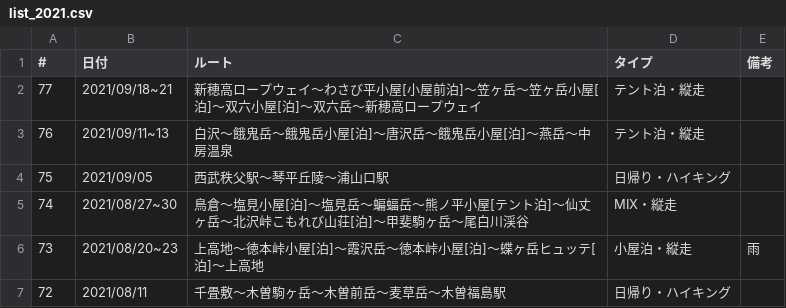
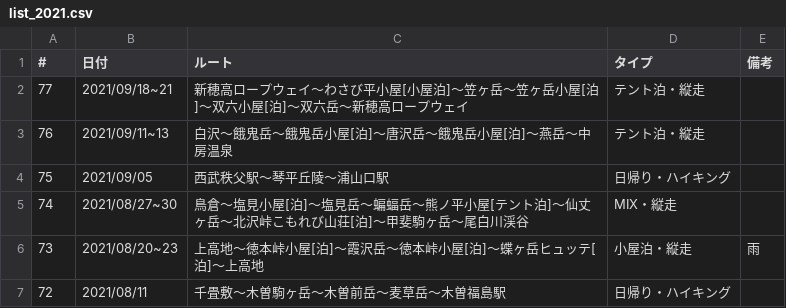
Before and after one commit to onlyzs89/onlyzs89.github.io, a CSV file: mountains/assets/data/list_2021.csv, drawn as a sheet; only a part is shown.

Commit message:
Update list_2021.csv

```diff
--- a/mountains/assets/data/list_2021.csv
+++ b/mountains/assets/data/list_2021.csv
@@ -1,3 +1,3 @@
 #,日付,ルート,タイプ,備考
-77,2021/09/18~21,新穂高ロープウェイ〜わさび平小屋[小屋前泊]〜笠ヶ岳〜笠ヶ岳小屋[泊]〜双六小屋[泊]〜双六岳〜新穂高ロープウェイ,テント泊・縦走,
+77,2021/09/18~21,新穂高ロープウェイ〜わさび平小屋[小屋泊]〜笠ヶ岳〜笠ヶ岳小屋[泊]〜双六小屋[泊]〜双六岳〜新穂高ロープウェイ,テント泊・縦走,
 76,2021/09/11~13,白沢〜餓鬼岳〜餓鬼岳小屋[泊]〜唐沢岳〜餓鬼岳小屋[泊]〜燕岳〜中房温泉,テント泊・縦走,
```
